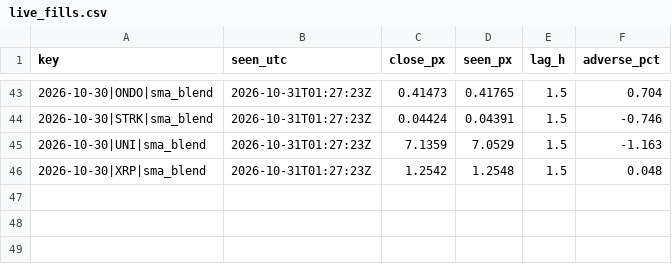
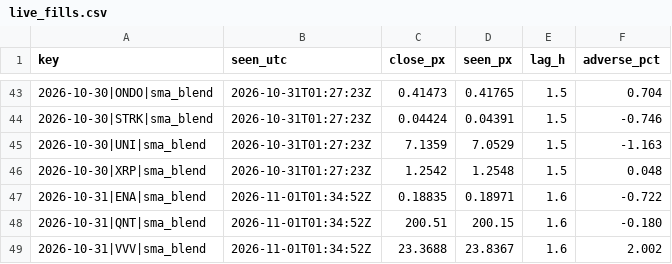
Before and after one commit to gabririv88/20261030-crypto-trend-tracker, a CSV file: data/live_fills.csv, drawn as a sheet; only a part is shown, gaps mark what is left out.

```diff
--- a/data/live_fills.csv
+++ b/data/live_fills.csv
@@ -46 +46,4 @@ key,seen_utc,close_px,seen_px,lag_h,adverse_pct
 2026-10-30|XRP|sma_blend,2026-10-31T01:27:23Z,1.2542,1.2548,1.5,0.048
+2026-10-31|ENA|sma_blend,2026-11-01T01:34:52Z,0.18835,0.18971,1.6,-0.722
+2026-10-31|QNT|sma_blend,2026-11-01T01:34:52Z,200.51,200.15,1.6,-0.180
+2026-10-31|VVV|sma_blend,2026-11-01T01:34:52Z,23.3688,23.8367,1.6,2.002
```
Also changed, not shown: data/candles/ADA.csv, data/candles/BTC.csv, 25 other files.
